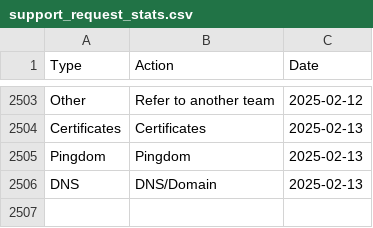
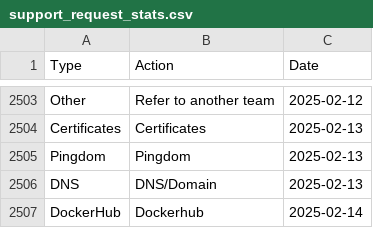
Before and after one commit to ministryofjustice/operations-engineering-kpi-dashboard, a CSV file: data/production/support_request_stats.csv, drawn as a sheet; only a part is shown, gaps mark what is left out.

Commit message:
Upload support request data

```diff
--- a/data/production/support_request_stats.csv
+++ b/data/production/support_request_stats.csv
@@ -2506 +2506,2 @@ Pingdom,Pingdom,2025-02-13
 DNS,DNS/Domain,2025-02-13
+DockerHub,Dockerhub,2025-02-14
```
